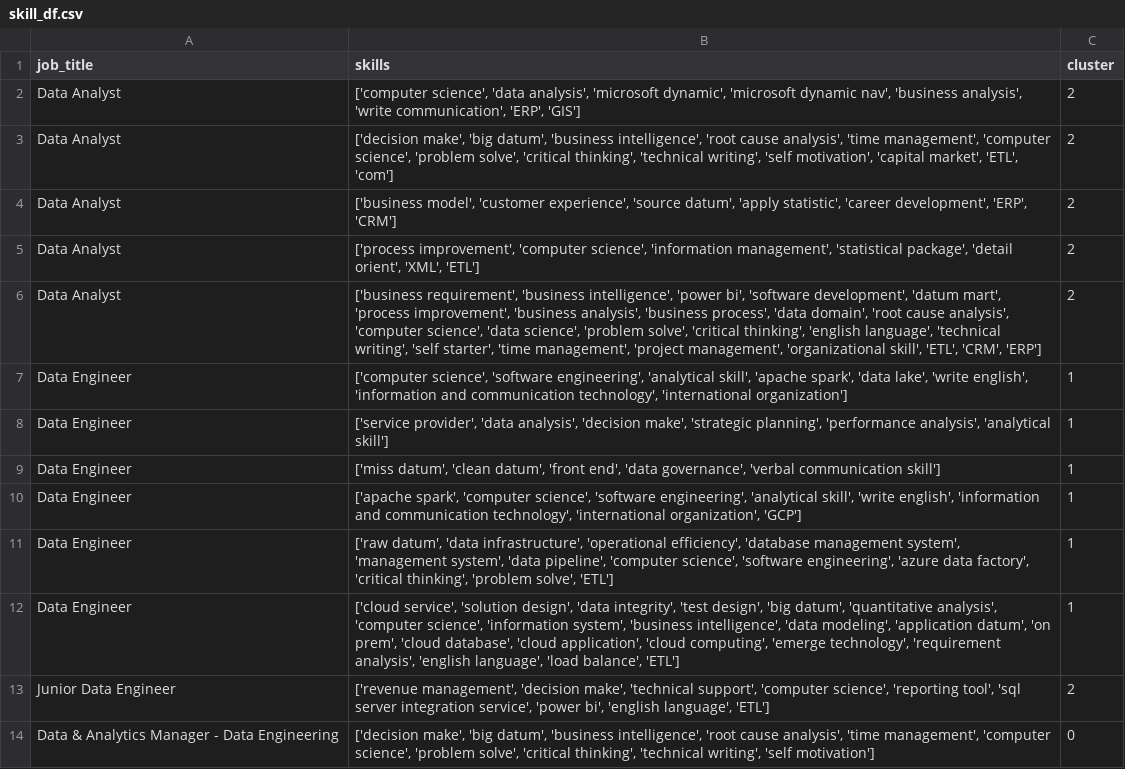
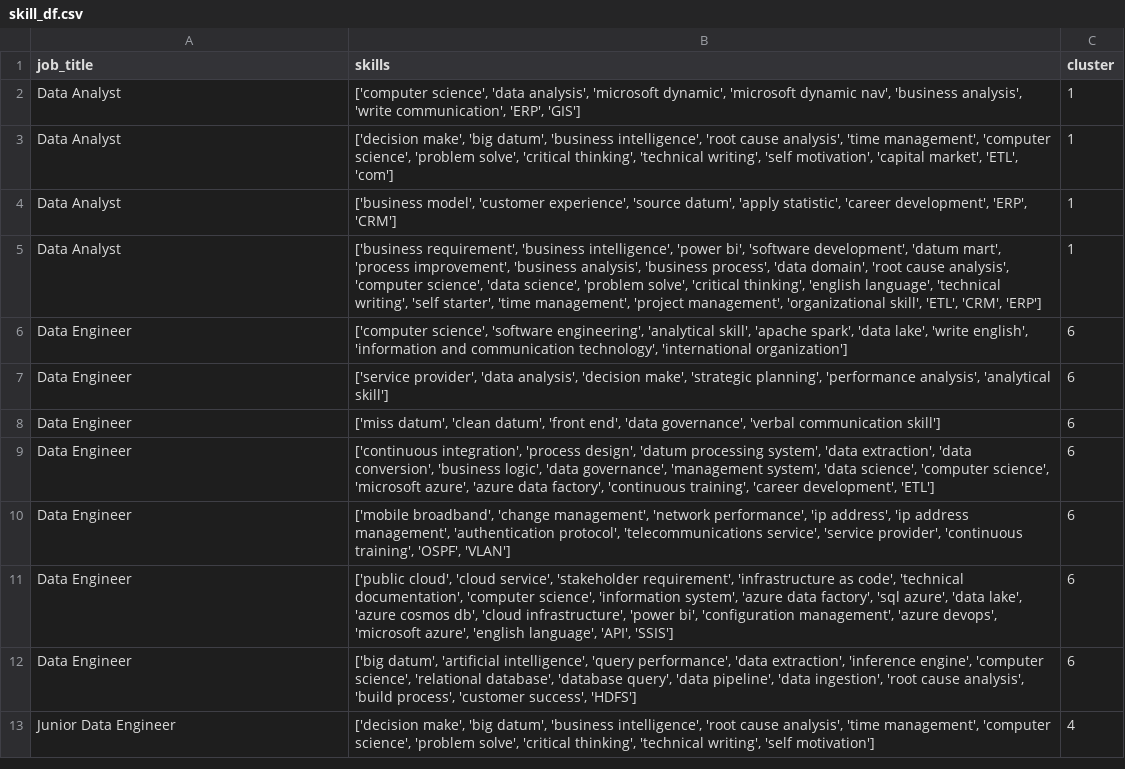
Before and after one commit to AsteriosDS/Greek-Data-Jobs-Clustering, a CSV file: skill_df.csv, drawn as a sheet; only a part is shown; the diff covers the shown part only.

```diff
--- a/skill_df.csv
+++ b/skill_df.csv
@@ -1,14 +1,13 @@
 job_title,skills,cluster
-Data Analyst,"['computer science', 'data analysis', 'microsoft dynamic', 'microsoft dynamic nav', 'business analysis', 'write communication', 'ERP', 'GIS']",2
-Data Analyst,"['decision make', 'big datum', 'business intelligence', 'root cause analysis', 'time management', 'computer science', 'problem solve', 'critical thinking', 'technical writing', 'self motivation', 'capital market', 'ETL', 'com']",2
-Data Analyst,"['business model', 'customer experience', 'source datum', 'apply statistic', 'career development', 'ERP', 'CRM']",2
-Data Analyst,"['process improvement', 'computer science', 'information management', 'statistical package', 'detail orient', 'XML', 'ETL']",2
-Data Analyst,"['business requirement', 'business intelligence', 'power bi', 'software development', 'datum mart', 'process improvement', 'business analysis', 'business process', 'data domain', 'root cause analysis', 'computer science', 'data science', 'problem solve', 'critical thinking', 'english language', 'technical writing', 'self starter', 'time management', 'project management', 'organizational skill', 'ETL', 'CRM', 'ERP']",2
-Data Engineer,"['computer science', 'software engineering', 'analytical skill', 'apache spark', 'data lake', 'write english', 'information and communication technology', 'international organization']",1
-Data Engineer,"['service provider', 'data analysis', 'decision make', 'strategic planning', 'performance analysis', 'analytical skill']",1
-Data Engineer,"['miss datum', 'clean datum', 'front end', 'data governance', 'verbal communication skill']",1
-Data Engineer,"['apache spark', 'computer science', 'software engineering', 'analytical skill', 'write english', 'information and communication technology', 'international organization', 'GCP']",1
-Data Engineer,"['raw datum', 'data infrastructure', 'operational efficiency', 'database management system', 'management system', 'data pipeline', 'computer science', 'software engineering', 'azure data factory', 'critical thinking', 'problem solve', 'ETL']",1
-Data Engineer,"['cloud service', 'solution design', 'data integrity', 'test design', 'big datum', 'quantitative analysis', 'computer science', 'information system', 'business intelligence', 'data modeling', 'application datum', 'on prem', 'cloud database', 'cloud application', 'cloud computing', 'emerge technology', 'requirement analysis', 'english language', 'load balance', 'ETL']",1
-Junior Data Engineer,"['revenue management', 'decision make', 'technical support', 'computer science', 'reporting tool', 'sql server integration service', 'power bi', 'english language', 'ETL']",2
-Data & Analytics Manager - Data Engineering,"['decision make', 'big datum', 'business intelligence', 'root cause analysis', 'time management', 'computer science', 'problem solve', 'critical thinking', 'technical writing', 'self motivation']",0
+Data Analyst,"['computer science', 'data analysis', 'microsoft dynamic', 'microsoft dynamic nav', 'business analysis', 'write communication', 'ERP', 'GIS']",1
+Data Analyst,"['decision make', 'big datum', 'business intelligence', 'root cause analysis', 'time management', 'computer science', 'problem solve', 'critical thinking', 'technical writing', 'self motivation', 'capital market', 'ETL', 'com']",1
+Data Analyst,"['business model', 'customer experience', 'source datum', 'apply statistic', 'career development', 'ERP', 'CRM']",1
+Data Analyst,"['business requirement', 'business intelligence', 'power bi', 'software development', 'datum mart', 'process improvement', 'business analysis', 'business process', 'data domain', 'root cause analysis', 'computer science', 'data science', 'problem solve', 'critical thinking', 'english language', 'technical writing', 'self starter', 'time management', 'project management', 'organizational skill', 'ETL', 'CRM', 'ERP']",1
+Data Engineer,"['computer science', 'software engineering', 'analytical skill', 'apache spark', 'data lake', 'write english', 'information and communication technology', 'international organization']",6
+Data Engineer,"['service provider', 'data analysis', 'decision make', 'strategic planning', 'performance analysis', 'analytical skill']",6
+Data Engineer,"['miss datum', 'clean datum', 'front end', 'data governance', 'verbal communication skill']",6
+Data Engineer,"['continuous integration', 'process design', 'datum processing system', 'data extraction', 'data conversion', 'business logic', 'data governance', 'management system', 'data science', 'computer science', 'microsoft azure', 'azure data factory', 'continuous training', 'career development', 'ETL']",6
+Data Engineer,"['mobile broadband', 'change management', 'network performance', 'ip address', 'ip address management', 'authentication protocol', 'telecommunications service', 'service provider', 'continuous training', 'OSPF', 'VLAN']",6
+Data Engineer,"['public cloud', 'cloud service', 'stakeholder requirement', 'infrastructure as code', 'technical documentation', 'computer science', 'information system', 'azure data factory', 'sql azure', 'data lake', 'azure cosmos db', 'cloud infrastructure', 'power bi', 'configuration management', 'azure devops', 'microsoft azure', 'english language', 'API', 'SSIS']",6
+Data Engineer,"['big datum', 'artificial intelligence', 'query performance', 'data extraction', 'inference engine', 'computer science', 'relational database', 'database query', 'data pipeline', 'data ingestion', 'root cause analysis', 'build process', 'customer success', 'HDFS']",6
+Junior Data Engineer,"['decision make', 'big datum', 'business intelligence', 'root cause analysis', 'time management', 'computer science', 'problem solve', 'critical thinking', 'technical writing', 'self motivation']",4
```
Also changed, not shown: 6 added rows, 6 removed rows and 11 edited cells elsewhere in this file, df_c.csv, embeddings_3d.csv, 3 other files.
